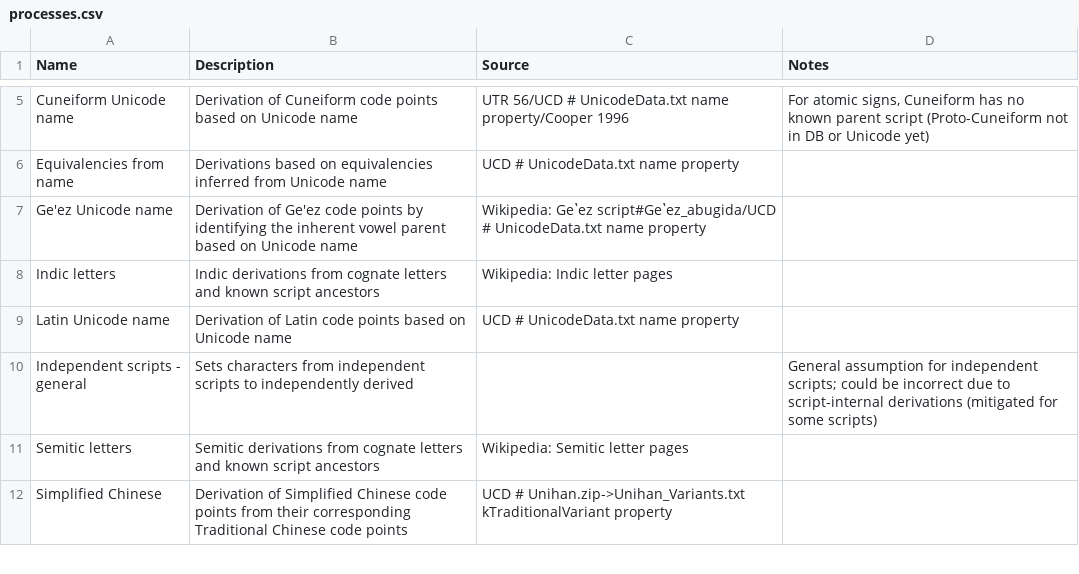
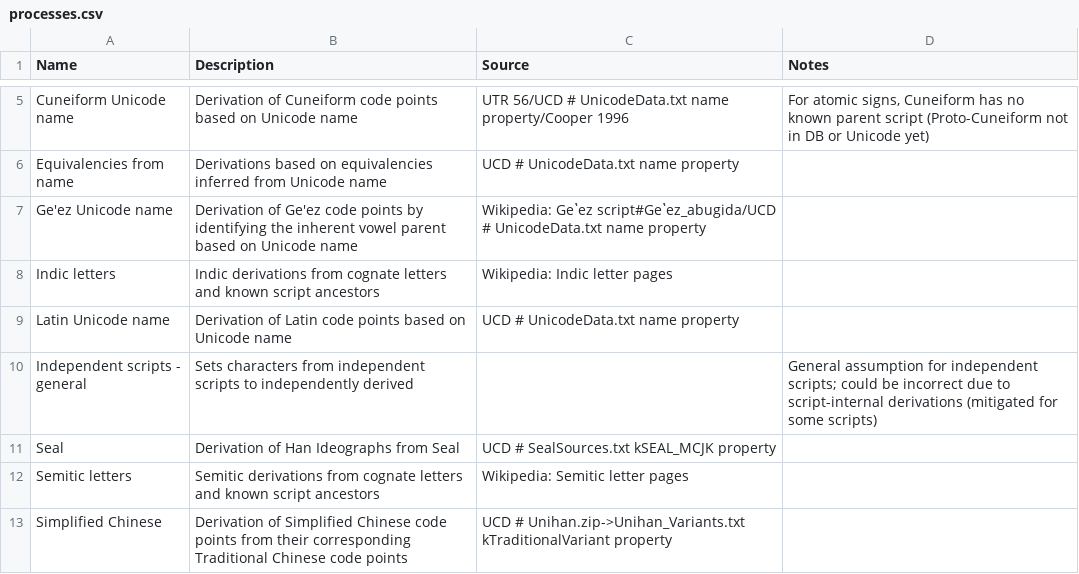
Before and after one commit to DPenner1/WritingSystemHistory, a CSV file: tools/database/resource/processes.csv, drawn as a sheet; only a part is shown, gaps mark what is left out; the diff names each change by its address in the sheet, - before the commit and + after, or states it on an @@ line.

Commit message:
added Seal->Han derivations

```diff
--- a/tools/database/resource/processes.csv
+++ b/tools/database/resource/processes.csv
+row 11: Seal | Derivation of Han Ideographs from Seal | UCD # SealSources.txt kSEAL_MCJK property
```
Also changed, not shown: 2 other files.
